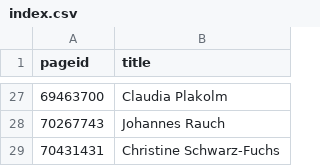
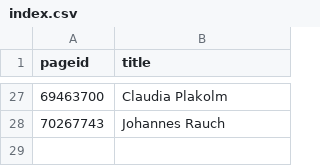
Before and after one commit to every-politician-scrapers/austria-cabinet, a CSV file: enwiki/index.csv, drawn as a sheet; only a part is shown, gaps mark what is left out; the diff names each change by its address in the sheet, - before the commit and + after, or states it on an @@ line.

```diff
--- a/enwiki/index.csv
+++ b/enwiki/index.csv
-row 29: 70431431 | Christine Schwarz-Fuchs
```
Also changed, not shown: 2 other files.
